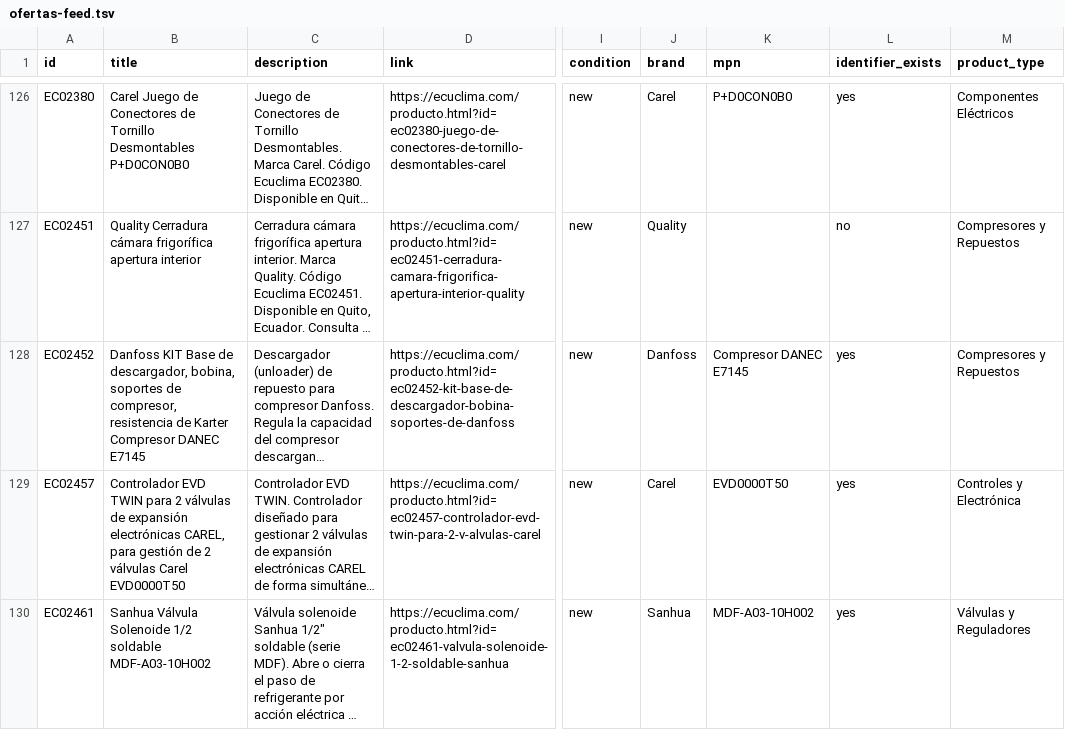
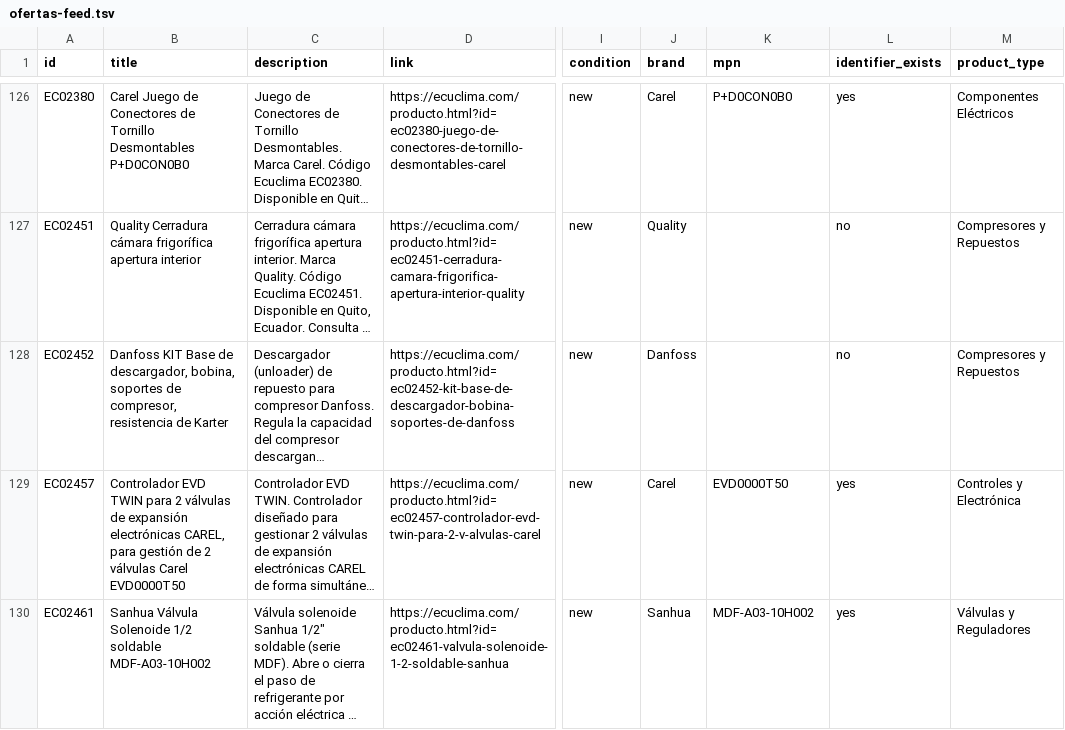
Before and after one commit to marcolchillos-debug/ecuclima, a TSV file: ofertas-feed.tsv, drawn as a sheet; only a part is shown, gaps mark what is left out; long unchanged cells end in …; the diff names each change by its address in the sheet, - before the commit and + after, or states it on an @@ line.

```diff
--- a/ofertas-feed.tsv
+++ b/ofertas-feed.tsv
-B128 (title): …de Karter Compresor DANEC E7145
+B128 (title): …de Karter
-K128 (mpn): Compresor DANEC E7145
+K128 (mpn): (empty)
-L128 (identifier_exists): yes
+L128 (identifier_exists): no
```
Also changed, not shown: 21 other files.
